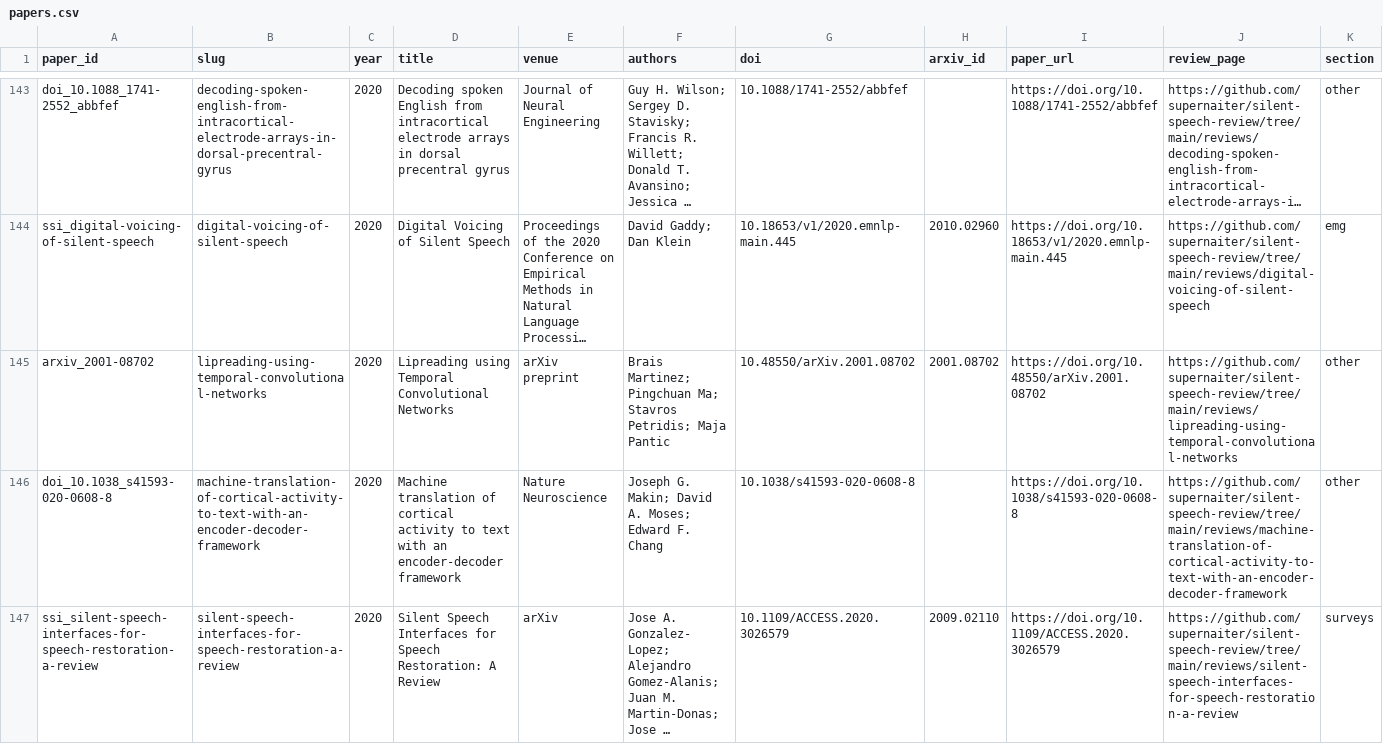
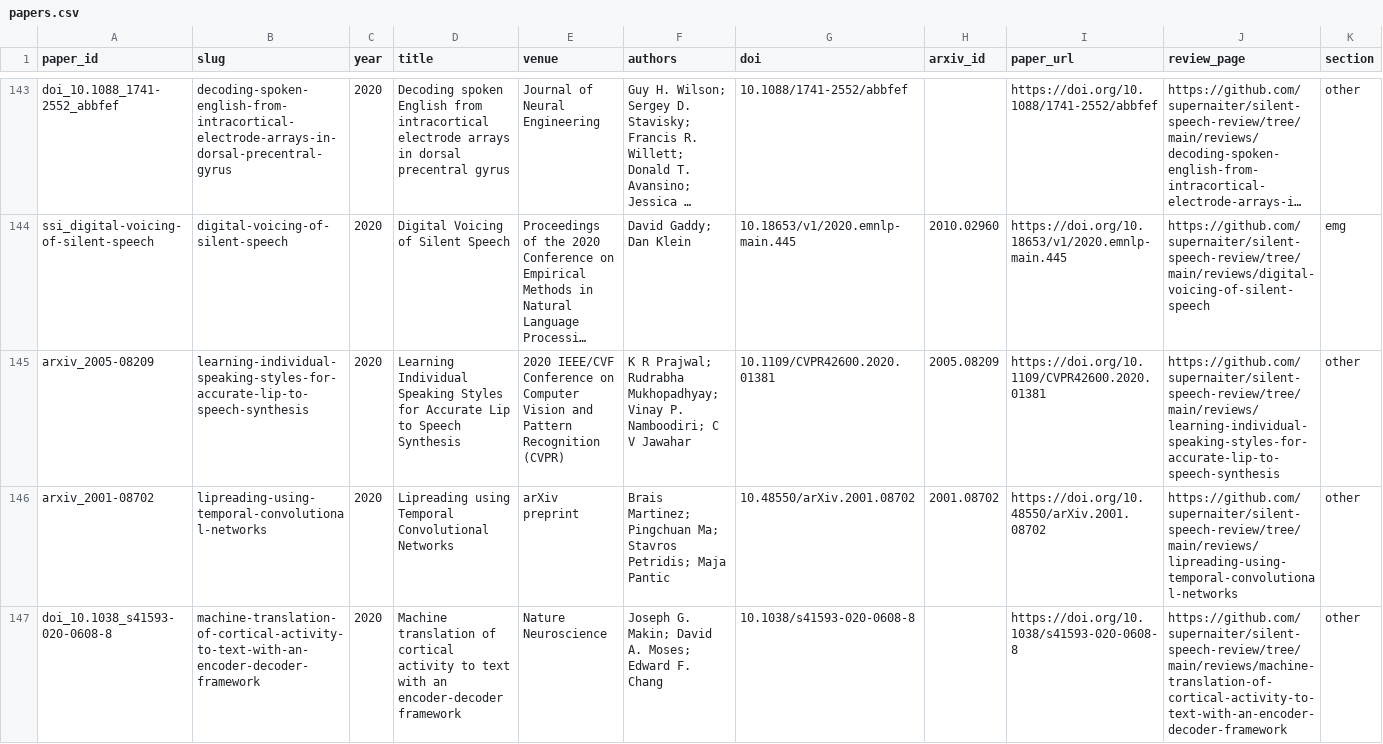
Before and after one commit to supernaiter/silent-speech-review, a CSV file: data/papers.csv, drawn as a sheet; only a part is shown, gaps mark what is left out; the shorter side is filled out with more unchanged rows; long unchanged cells end in …; rows hold the shown columns only; the diff names each change by its address in the sheet, - before the commit and + after, or states it on an @@ line.

```diff
--- a/data/papers.csv
+++ b/data/papers.csv
+row 145: arxiv_2005-08209 | learning-individual-speaking-styles-for-accurate-lip-to-speech-synthesis | 2020 | Learning Individual Speaking Styles for Accurate Lip to Speech Synthesis | 2020 IEEE/CVF Conference on Computer Vision and Pattern Recognition (CVPR) | K R Prajwal; Rudrabha Mukhopadhyay; Vinay P. Namboodiri; C V Jawahar | 10.1109/CVPR42600.2020.01381 | 2005.08209 | https://doi.org/10.1109/CVPR42600.2020.01381 | https://github.com/supernaiter/silent-speech-review/tree/main/reviews/learning-individual-speaking-styles-for-accurate-lip-to-speech-synthesis | other
```
Also changed, not shown: 33 other files.
